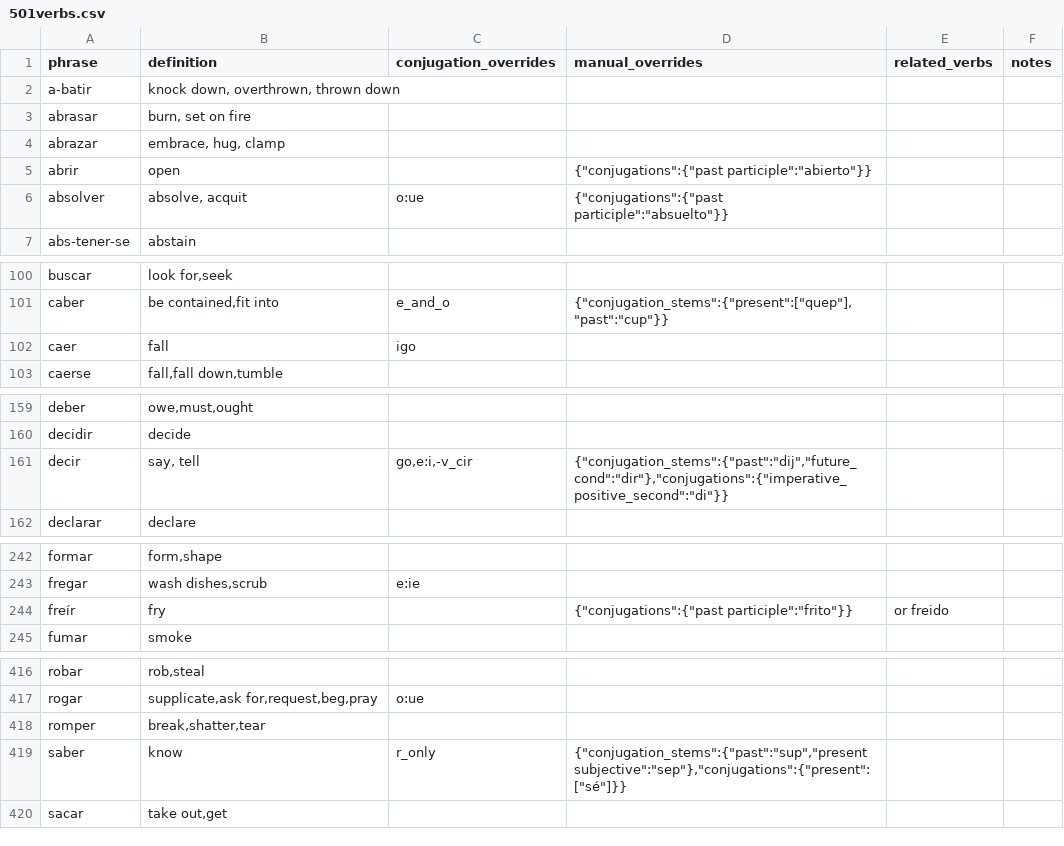
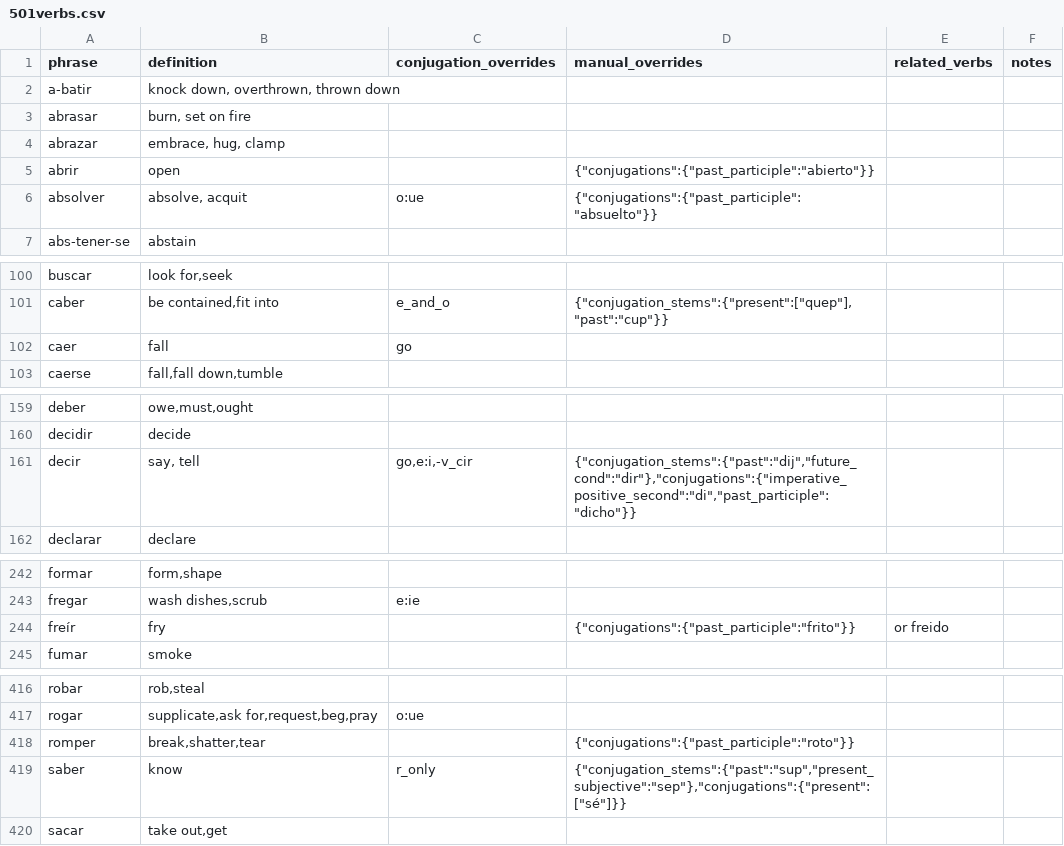
Before and after one commit to patmoore/anki-conjugate-spanish, a CSV file: conjugate_spanish/dictionaries/501verbs.csv, drawn as a sheet; only a part is shown, gaps mark what is left out; the diff covers the shown part only.

Commit message:
conjugation rule fixes

```diff
--- a/conjugate_spanish/dictionaries/501verbs.csv
+++ b/conjugate_spanish/dictionaries/501verbs.csv
@@ -4,4 +4,4 @@
 "abrazar","embrace, hug, clamp"
-"abrir","open",,"{""conjugations"":{""past participle"":""abierto""}}"
-"absolver","absolve, acquit","o:ue","{""conjugations"":{""past participle"":""absuelto""}}"
+"abrir","open",,"{""conjugations"":{""past_participle"":""abierto""}}"
+"absolver","absolve, acquit","o:ue","{""conjugations"":{""past_participle"":""absuelto""}}"
 "abs-tener-se","abstain"
@@ -101,3 +101,3 @@
 "caber","be contained,fit into","e_and_o","{""conjugation_stems"":{""present"":[""quep""],""past"":""cup""}}"
-"caer","fall","igo"
+"caer","fall","go"
 "caerse","fall,fall down,tumble"
@@ -160,3 +160,3 @@
 "decidir","decide"
-"decir","say, tell","go,e:i,-v_cir","{""conjugation_stems"":{""past"":""dij"",""future_cond"":""dir""},""conjugations"":{""imperative_positive_second"":""di""}}"
+"decir","say, tell","go,e:i,-v_cir","{""conjugation_stems"":{""past"":""dij"",""future_cond"":""dir""},""conjugations"":{""imperative_positive_second"":""di"",""past_participle"":""dicho""}}"
 "declarar","declare"
@@ -243,3 +243,3 @@
 "fregar","wash dishes,scrub","e:ie"
-"freír","fry",,"{""conjugations"":{""past participle"":""frito""}}","or freido"
+"freír","fry",,"{""conjugations"":{""past_participle"":""frito""}}","or freido"
 "fumar","smoke"
@@ -417,4 +417,4 @@
 "rogar","supplicate,ask for,request,beg,pray","o:ue"
-"romper","break,shatter,tear"
-"saber","know","r_only","{""conjugation_stems"":{""past"":""sup"",""present subjective"":""sep""},""conjugations"":{""present"":[""sé""]}}"
+"romper","break,shatter,tear",,"{""conjugations"":{""past_participle"":""roto""}}"
+"saber","know","r_only","{""conjugation_stems"":{""past"":""sup"",""present_subjective"":""sep""},""conjugations"":{""present"":[""sé""]}}"
 "sacar","take out,get"
```
Also changed, not shown: 3 edited cells elsewhere in this file.
